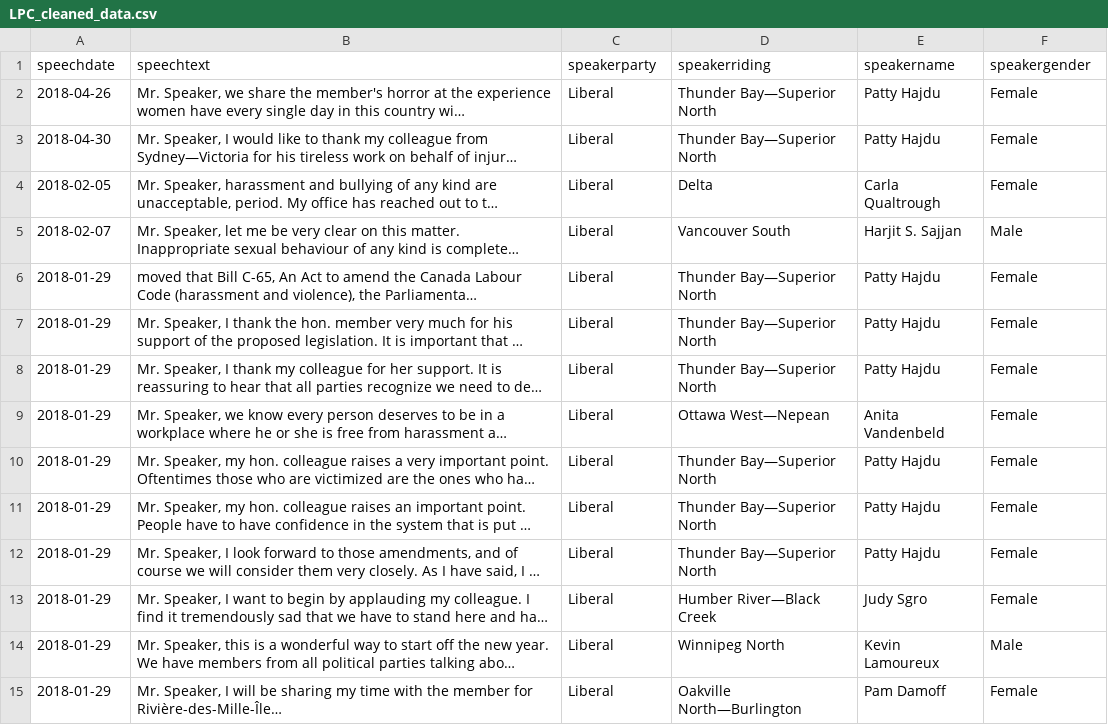
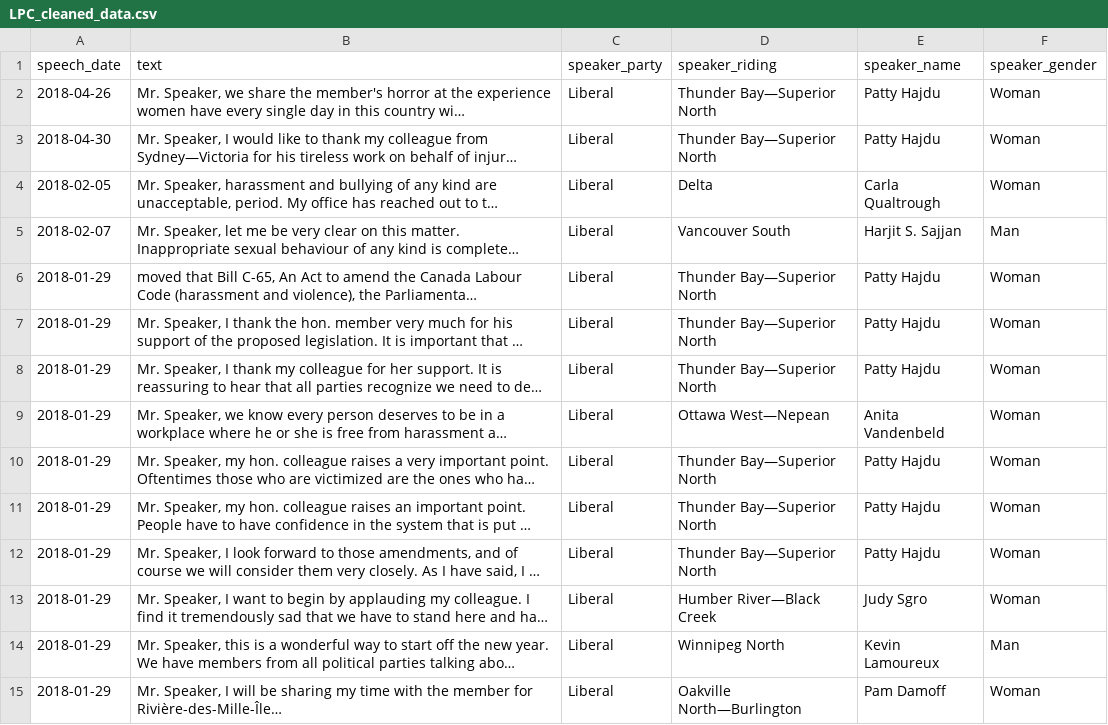
Before and after one commit to InessaDeAngelis/Bill_C65_Debate, a CSV file: Outputs/Data/LPC_cleaned_data.csv, drawn as a sheet; only a part is shown; long unchanged cells end in …; the diff covers the shown part only; the diff names each change by its address in the sheet, - before the commit and + after, or states it on an @@ line.

```diff
--- a/Outputs/Data/LPC_cleaned_data.csv
+++ b/Outputs/Data/LPC_cleaned_data.csv
-A1: speechdate
+A1: speech_date
-B1: speechtext
+B1: text
-C1: speakerparty
+C1: speaker_party
-D1: speakerriding
+D1: speaker_riding
-E1: speakername
+E1: speaker_name
-F1: speakergender
+F1: speaker_gender
-F2:F4 (speaker_gender): Female
+F2:F4 (speaker_gender): Woman
-F5 (speaker_gender): Male
+F5 (speaker_gender): Man
-F6:F13 (speaker_gender): Female
+F6:F13 (speaker_gender): Woman
-F14 (speaker_gender): Male
+F14 (speaker_gender): Man
-F15 (speaker_gender): Female
+F15 (speaker_gender): Woman
```
Also changed, not shown: 162 edited cells elsewhere in this file, Outputs/Data/CPC_cleaned_data.csv, Outputs/Data/GPC_cleaned_data.csv, 4 other files.
